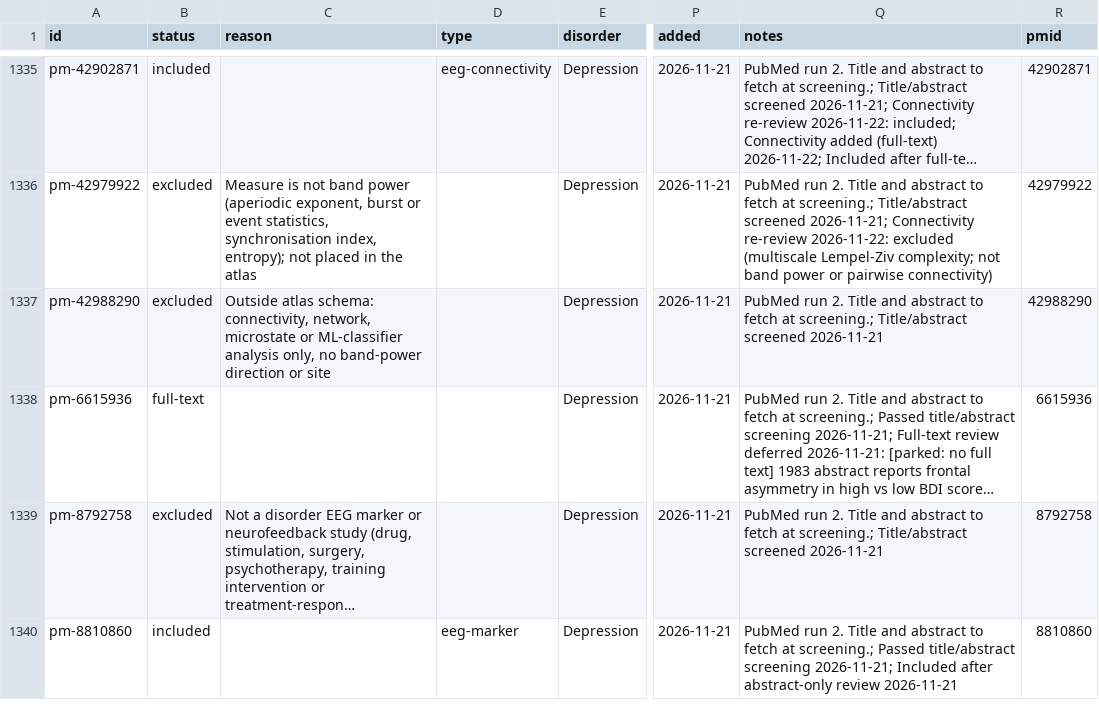
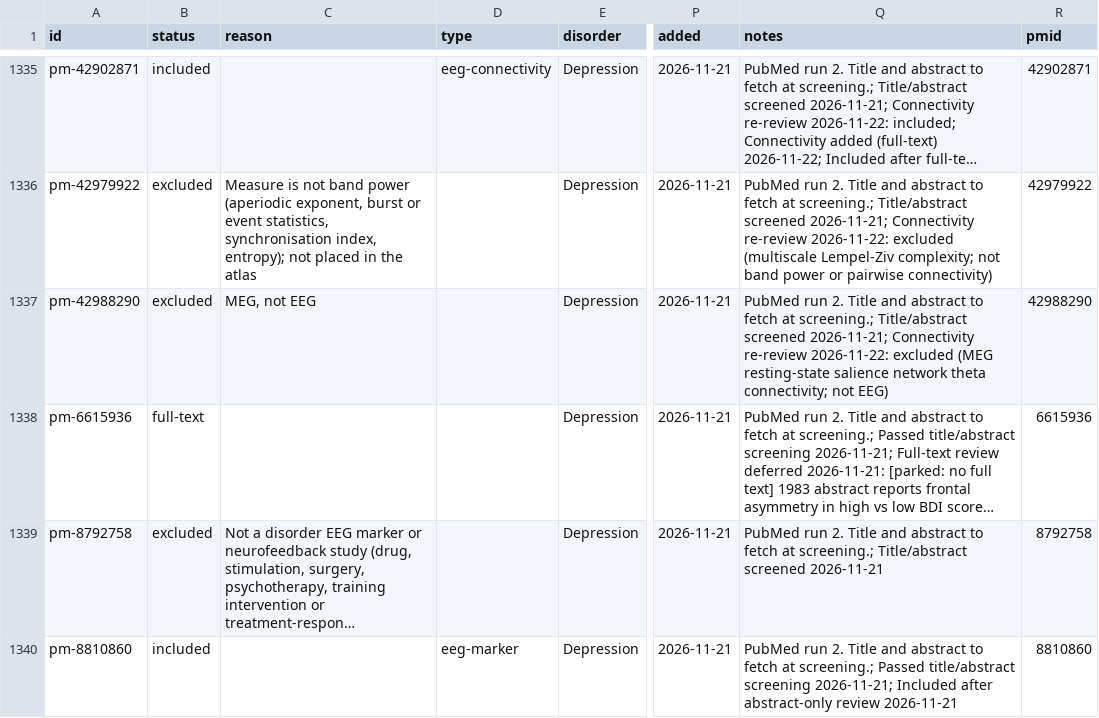
Before and after one commit to farrokh143/eeg-disorder-atlas, a CSV file: data/research-log.csv, drawn as a sheet; only a part is shown, gaps mark what is left out; long unchanged cells end in …; the diff names each change by its address in the sheet, - before the commit and + after, or states it on an @@ line.

```diff
--- a/data/research-log.csv
+++ b/data/research-log.csv
-C1337 (reason): Outside atlas schema: connectivity, network, microstate or ML-classifier analysis only, no band-power direction or site
+C1337 (reason): MEG, not EEG
-Q1337 (notes): …Title/abstract screened 2026-11-21
+Q1337 (notes): …Title/abstract screened 2026-11-21; Connectivity re-review 2026-11-22: excluded (MEG resting-state salience network theta connectivity; not EEG)
```
Also changed, not shown: 1 other file.
